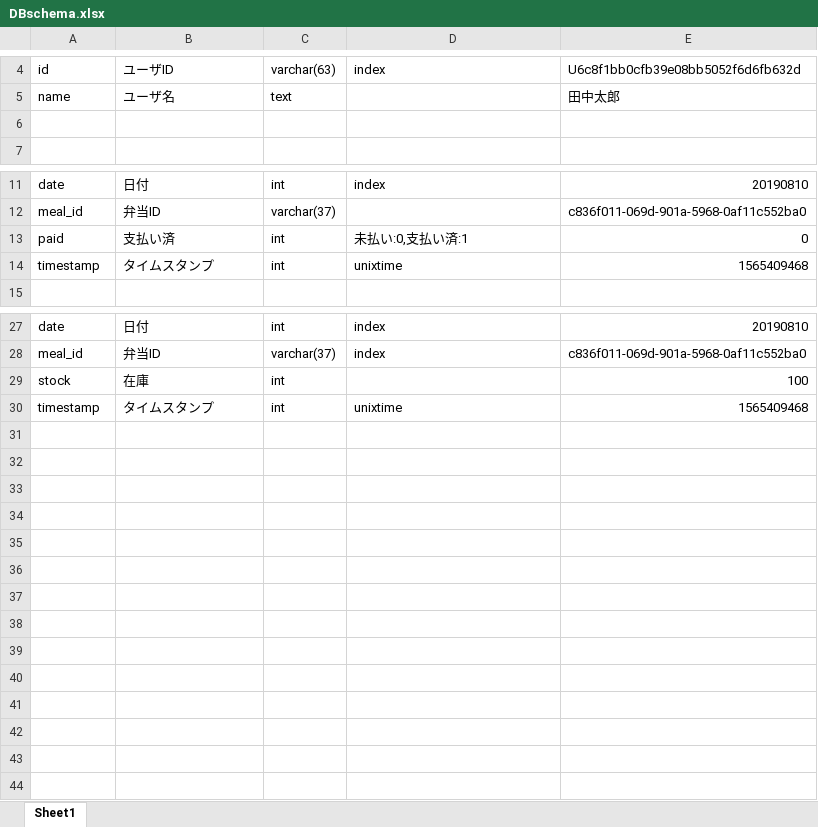
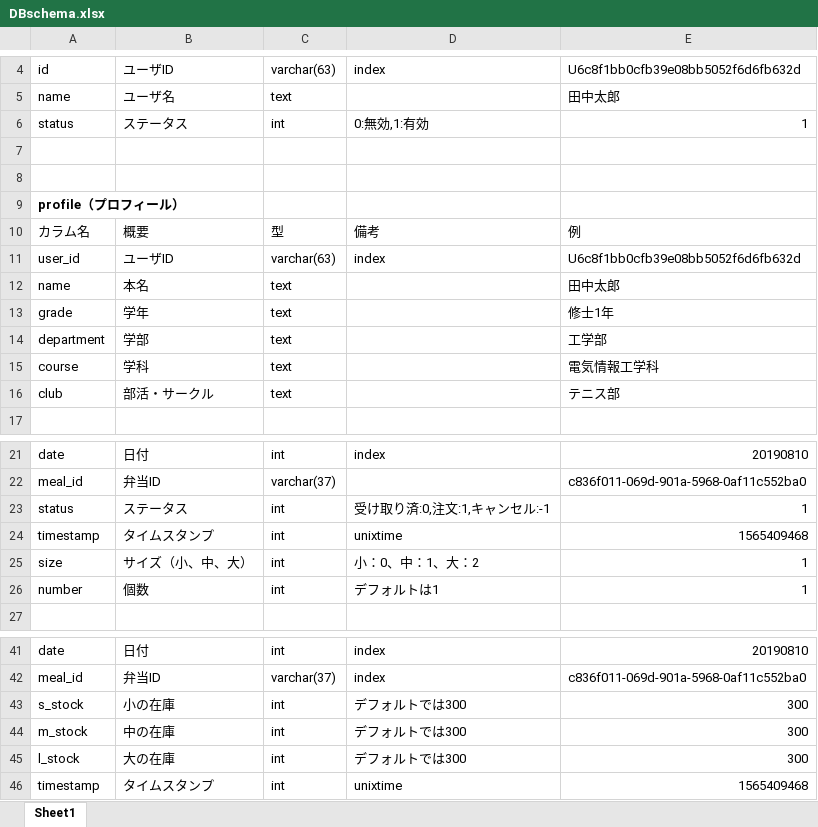
Before and after one commit to makottyannQU/clientbot, an Excel workbook: DBschema.xlsx, sheet Sheet1, drawn as a sheet; only a part is shown, gaps mark what is left out; values as stored, in another font and other column widths than the file's, no borders; table styles not drawn; removed rows and columns are numbered as before the commit, all else as after; the diff covers the shown part only; the diff names each change by its address in the sheet, - before the commit and + after, or states it on an @@ line.

```diff
--- a/DBschema.xlsx (sheet Sheet1)
+++ b/DBschema.xlsx (sheet Sheet1)
+row 6: status | ステータス | int | 0:無効,1:有効 | 1
+row 8: (empty)
+row 9: profile（プロフィール）
+row 10: カラム名 | 概要 | 型 | 備考 | 例
+row 11: user_id | ユーザID | varchar(63) | index | U6c8f1bb0cfb39e08bb5052f6d6fb632d
+row 12: name | 本名 | text |  | 田中太郎
+row 13: grade | 学年 | text |  | 修士1年
+row 14: department | 学部 | text |  | 工学部
+row 15: course | 学科 | text |  | 電気情報工学科
+row 16: club | 部活・サークル | text |  | テニス部
-row 13: paid | 支払い済 | int | 未払い:0,支払い済:1 | 0
+row 23: status | ステータス | int | 受け取り済:0,注文:1,キャンセル:-1 | 1
+row 25: size | サイズ（小、中、大） | int | 小：0、中：1、大：2 | 1
+row 26: number | 個数 | int | デフォルトは1 | 1
-row 29: stock | 在庫 | int |  | 100
+row 43: s_stock | 小の在庫 | int | デフォルトでは300 | 300
+row 44: m_stock | 中の在庫 | int | デフォルトでは300 | 300
+row 45: l_stock | 大の在庫 | int | デフォルトでは300 | 300
```
Also changed, not shown: 2 added rows and 3 edited cells elsewhere in this sheet, 2 other files.
